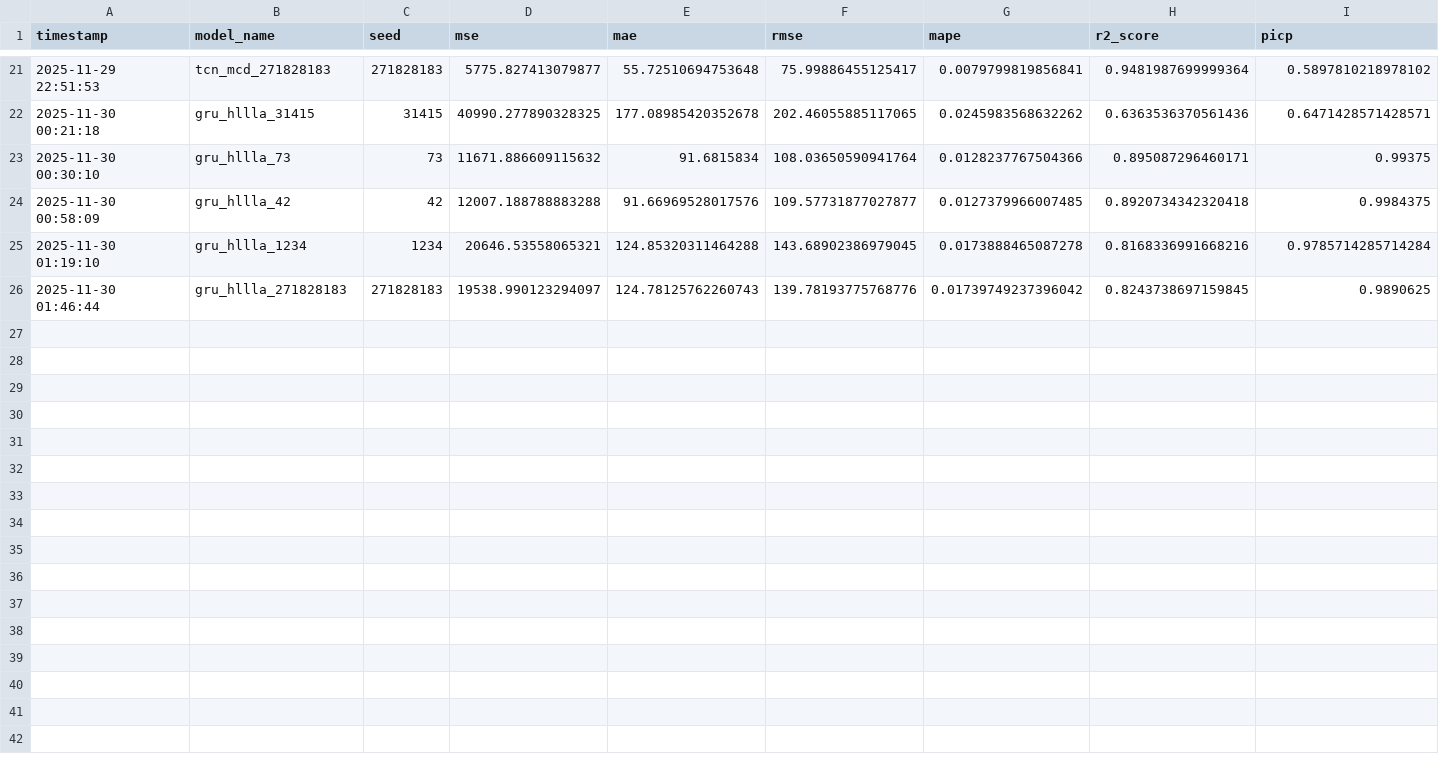
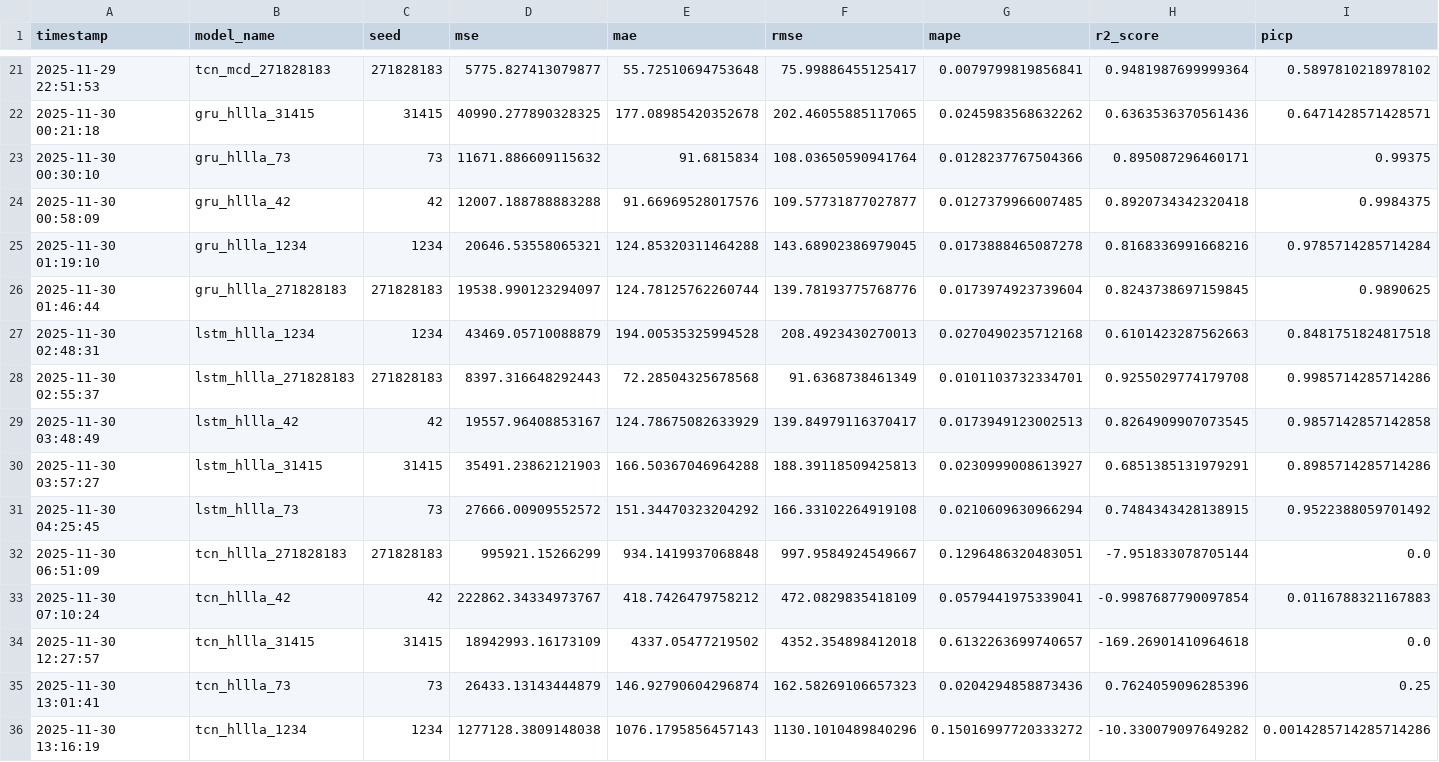
Before and after one commit to aldenaputra/tesis, a CSV file: Results/ALL_UQ_METRICS.csv, drawn as a sheet; only a part is shown, gaps mark what is left out; rows hold the shown columns only; the diff names each change by its address in the sheet, - before the commit and + after, or states it on an @@ line.

Commit message:
hllla gru lstm tcn

```diff
--- a/Results/ALL_UQ_METRICS.csv
+++ b/Results/ALL_UQ_METRICS.csv
-E26 (mae): 124.78125762260743
+E26 (mae): 124.78125762260744
-G26 (mape): 0.01739749237396042
+G26 (mape): 0.0173974923739604
+row 27: 2025-11-30 02:48:31 | lstm_hllla_1234 | 1234 | 43469.05710088879 | 194.00535325994528 | 208.4923430270013 | 0.0270490235712168 | 0.6101423287562663 | 0.8481751824817518
+row 28: 2025-11-30 02:55:37 | lstm_hllla_271828183 | 271828183 | 8397.316648292443 | 72.28504325678568 | 91.6368738461349 | 0.0101103732334701 | 0.9255029774179708 | 0.9985714285714286
+row 29: 2025-11-30 03:48:49 | lstm_hllla_42 | 42 | 19557.96408853167 | 124.78675082633929 | 139.84979116370417 | 0.0173949123002513 | 0.8264909907073545 | 0.9857142857142858
+row 30: 2025-11-30 03:57:27 | lstm_hllla_31415 | 31415 | 35491.23862121903 | 166.50367046964288 | 188.39118509425813 | 0.0230999008613927 | 0.6851385131979291 | 0.8985714285714286
+row 31: 2025-11-30 04:25:45 | lstm_hllla_73 | 73 | 27666.00909552572 | 151.34470323204292 | 166.33102264919108 | 0.0210609630966294 | 0.7484343428138915 | 0.9522388059701492
+row 32: 2025-11-30 06:51:09 | tcn_hllla_271828183 | 271828183 | 995921.15266299 | 934.1419937068848 | 997.9584924549667 | 0.1296486320483051 | -7.951833078705144 | 0.0
+row 33: 2025-11-30 07:10:24 | tcn_hllla_42 | 42 | 222862.34334973767 | 418.7426479758212 | 472.0829835418109 | 0.0579441975339041 | -0.9987687790097854 | 0.0116788321167883
+row 34: 2025-11-30 12:27:57 | tcn_hllla_31415 | 31415 | 18942993.16173109 | 4337.05477219502 | 4352.354898412018 | 0.6132263699740657 | -169.26901410964618 | 0.0
+row 35: 2025-11-30 13:01:41 | tcn_hllla_73 | 73 | 26433.13143444879 | 146.92790604296874 | 162.58269106657323 | 0.0204294858873436 | 0.7624059096285396 | 0.25
+row 36: 2025-11-30 13:16:19 | tcn_hllla_1234 | 1234 | 1277128.3809148038 | 1076.1795856457143 | 1130.1010489840296 | 0.15016997720333272 | -10.330079097649282 | 0.0014285714285714286
```
Also changed, not shown: 13 other files.
